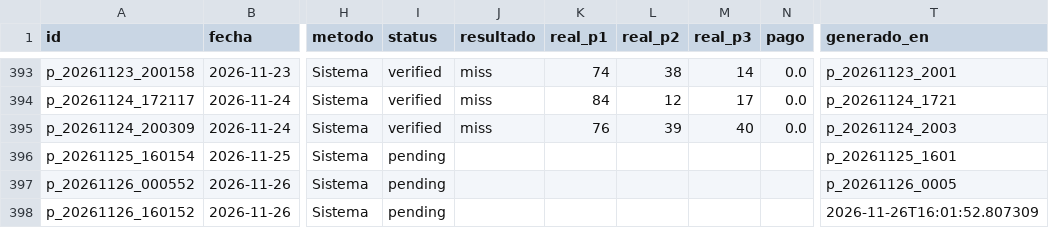
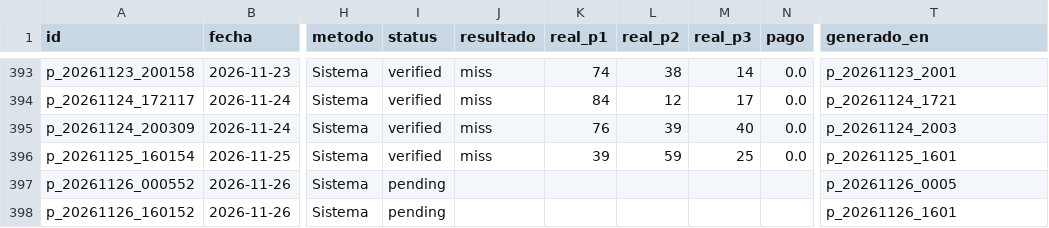
Before and after one commit to carbosota1/CLAUDE-L-NACIONAL, a CSV file: data/picks_log.csv, drawn as a sheet; only a part is shown, gaps mark what is left out; the diff names each change by its address in the sheet, - before the commit and + after, or states it on an @@ line.

```diff
--- a/data/picks_log.csv
+++ b/data/picks_log.csv
-I396 (status): pending
+I396 (status): verified
-J396 (resultado): (empty)
+J396 (resultado): miss
-K396 (real_p1): (empty)
+K396 (real_p1): 39
-L396 (real_p2): (empty)
+L396 (real_p2): 59
-M396 (real_p3): (empty)
+M396 (real_p3): 25
-N396 (pago): (empty)
+N396 (pago): 0.0
-T398 (generado_en): 2026-11-26T16:01:52.807309
+T398 (generado_en): p_20261126_1601
```
